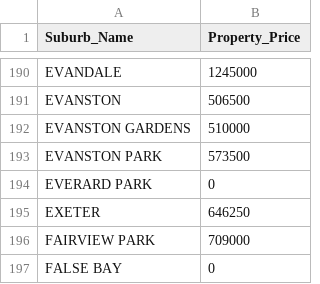
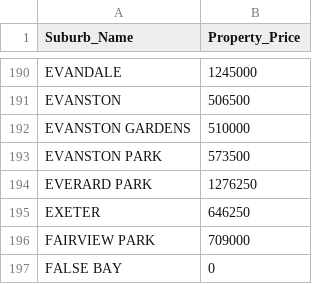
Before and after one commit to arkansang/Geo-Data, a CSV file: data_saAvgPropertyPrices.csv, drawn as a sheet; only a part is shown, gaps mark what is left out.

Commit message:
Update data_saAvgPropertyPrices.csv

```diff
--- a/data_saAvgPropertyPrices.csv
+++ b/data_saAvgPropertyPrices.csv
@@ -193,3 +193,3 @@ EVANSTON GARDENS,510000
 EVANSTON PARK,573500
-EVERARD PARK,0
+EVERARD PARK,1276250
 EXETER,646250
```
